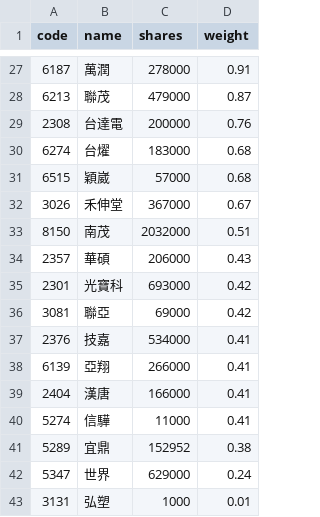
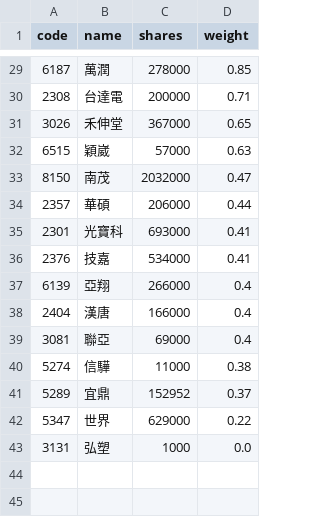
Before and after one commit to 4ru1013/capital-etf-00992a-portfolio, a CSV file: data/out/00992A_latest.csv, drawn as a sheet; only a part is shown, gaps mark what is left out; the diff covers the shown part only.

```diff
--- a/data/out/00992A_latest.csv
+++ b/data/out/00992A_latest.csv
@@ -27,17 +29,15 @@
-6187,萬潤,278000,0.91
-6213,聯茂,479000,0.87
-2308,台達電,200000,0.76
-6274,台燿,183000,0.68
-6515,穎崴,57000,0.68
-3026,禾伸堂,367000,0.67
-8150,南茂,2032000,0.51
-2357,華碩,206000,0.43
-2301,光寶科,693000,0.42
-3081,聯亞,69000,0.42
+6187,萬潤,278000,0.85
+2308,台達電,200000,0.71
+3026,禾伸堂,367000,0.65
+6515,穎崴,57000,0.63
+8150,南茂,2032000,0.47
+2357,華碩,206000,0.44
+2301,光寶科,693000,0.41
 2376,技嘉,534000,0.41
-6139,亞翔,266000,0.41
-2404,漢唐,166000,0.41
-5274,信驊,11000,0.41
-5289,宜鼎,152952,0.38
-5347,世界,629000,0.24
-3131,弘塑,1000,0.01
+6139,亞翔,266000,0.4
+2404,漢唐,166000,0.4
+3081,聯亞,69000,0.4
+5274,信驊,11000,0.38
+5289,宜鼎,152952,0.37
+5347,世界,629000,0.22
+3131,弘塑,1000,0.0
```
Also changed, not shown: 6 added rows, 4 removed rows and 22 edited cells elsewhere in this file, data/out/holdings/00992A_latest.csv, 4 other files.
